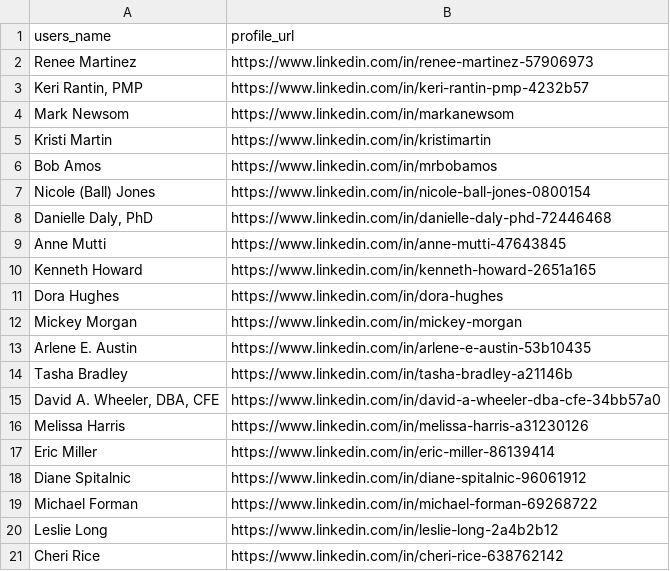
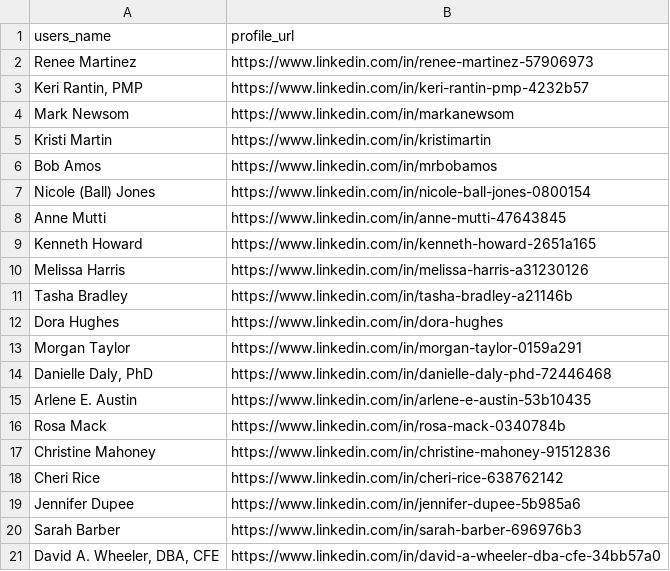
Before and after one commit to dbrown540/PreferredPartnerDB, a CSV file: output.csv, drawn as a sheet.

```diff
--- a/output.csv
+++ b/output.csv
@@ -7,15 +7,15 @@ Bob Amos,https://www.linkedin.com/in/mrbobamos
 Nicole (Ball) Jones,https://www.linkedin.com/in/nicole-ball-jones-0800154
-"Danielle Daly, PhD",https://www.linkedin.com/in/danielle-daly-phd-72446468
 Anne Mutti,https://www.linkedin.com/in/anne-mutti-47643845
 Kenneth Howard,https://www.linkedin.com/in/kenneth-howard-2651a165
+Melissa Harris,https://www.linkedin.com/in/melissa-harris-a31230126
+Tasha Bradley,https://www.linkedin.com/in/tasha-bradley-a21146b
 Dora Hughes,https://www.linkedin.com/in/dora-hughes
-Mickey Morgan,https://www.linkedin.com/in/mickey-morgan
+Morgan Taylor,https://www.linkedin.com/in/morgan-taylor-0159a291
+"Danielle Daly, PhD",https://www.linkedin.com/in/danielle-daly-phd-72446468
 Arlene E. Austin,https://www.linkedin.com/in/arlene-e-austin-53b10435
-Tasha Bradley,https://www.linkedin.com/in/tasha-bradley-a21146b
+Rosa Mack,https://www.linkedin.com/in/rosa-mack-0340784b
+Christine Mahoney,https://www.linkedin.com/in/christine-mahoney-91512836
+Cheri Rice,https://www.linkedin.com/in/cheri-rice-638762142
+Jennifer Dupee,https://www.linkedin.com/in/jennifer-dupee-5b985a6
+Sarah Barber,https://www.linkedin.com/in/sarah-barber-696976b3
 "David A. Wheeler, DBA, CFE",https://www.linkedin.com/in/david-a-wheeler-dba-cfe-34bb57a0
-Melissa Harris,https://www.linkedin.com/in/melissa-harris-a31230126
-Eric Miller,https://www.linkedin.com/in/eric-miller-86139414
-Diane Spitalnic,https://www.linkedin.com/in/diane-spitalnic-96061912
-Michael Forman,https://www.linkedin.com/in/michael-forman-69268722
-Leslie Long,https://www.linkedin.com/in/leslie-long-2a4b2b12
-Cheri Rice,https://www.linkedin.com/in/cheri-rice-638762142
```
Also changed, not shown: csv/email_credentials.csv, 5 other files.
